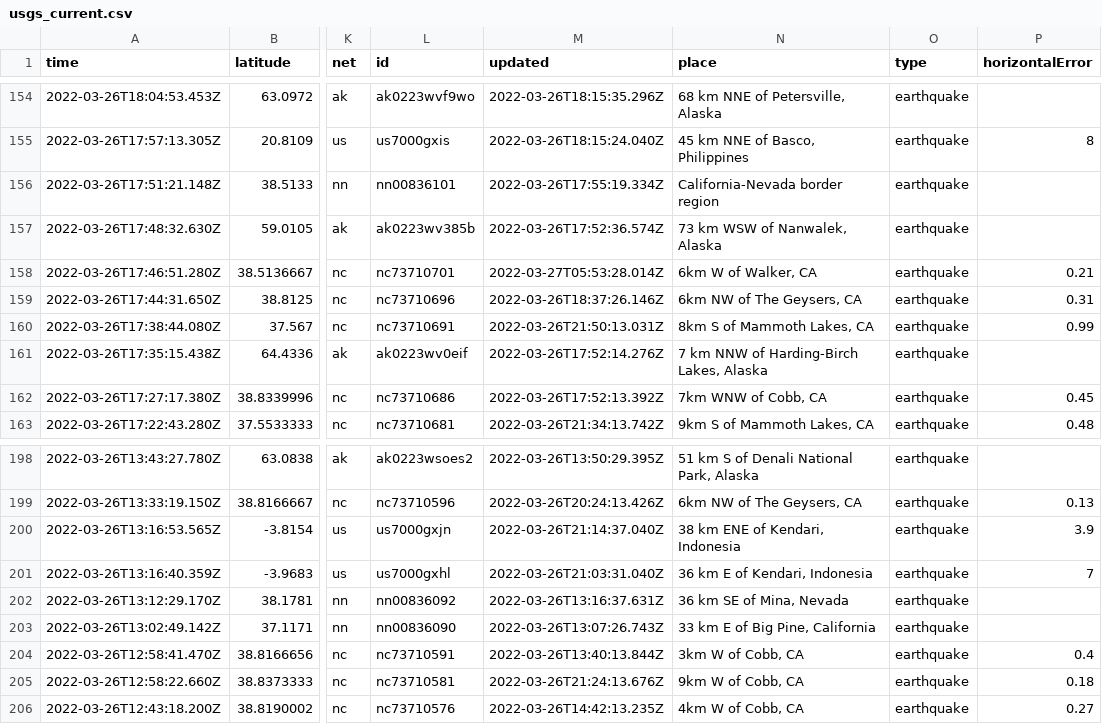
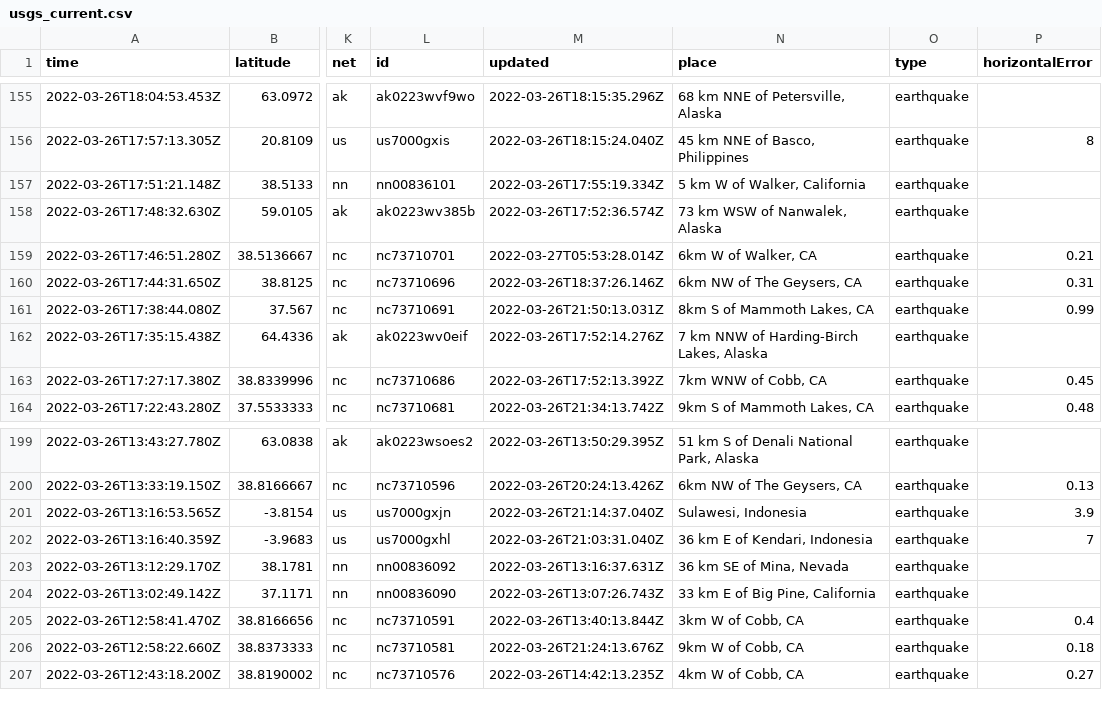
Before and after one commit to adriandgarcia/nicar2022_github_actions, a CSV file: usgs_current.csv, drawn as a sheet; only a part is shown, gaps mark what is left out; addresses are those after the commit; the diff covers the shown part only; the diff names each change by its address in the sheet, - before the commit and + after, or states it on an @@ line.

```diff
--- a/usgs_current.csv
+++ b/usgs_current.csv
-N157 (place): California-Nevada border region
+N157 (place): 5 km W of Walker, California
-N201 (place): 38 km ENE of Kendari, Indonesia
+N201 (place): Sulawesi, Indonesia
```
Also changed, not shown: 1 added row and 14 edited cells elsewhere in this file, 1 other file.
